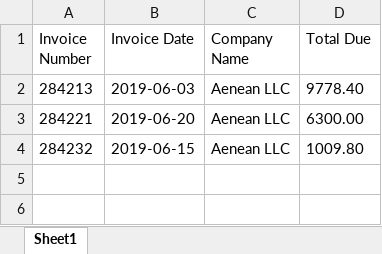
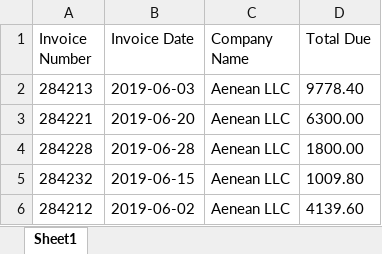
Before and after one commit to PolinaGlebovich/Invoices, an Excel workbook: Data/Output/ResultOfOCR.xlsx, sheet Sheet1, drawn as a sheet; values as stored, in another font and other column widths than the file's, no borders; the diff names each change by its address in the sheet, - before the commit and + after, or states it on an @@ line.

```diff
--- a/Data/Output/ResultOfOCR.xlsx (sheet Sheet1)
+++ b/Data/Output/ResultOfOCR.xlsx (sheet Sheet1)
+row 4: 284228 | 2019-06-28 | Aenean LLC | 1800.00
+row 6: 284212 | 2019-06-02 | Aenean LLC | 4139.60
```
Also changed, not shown: Data/Input/FilteredInvoices.xlsx, Data/Output/ResultTable.xlsx, 11 other files.
